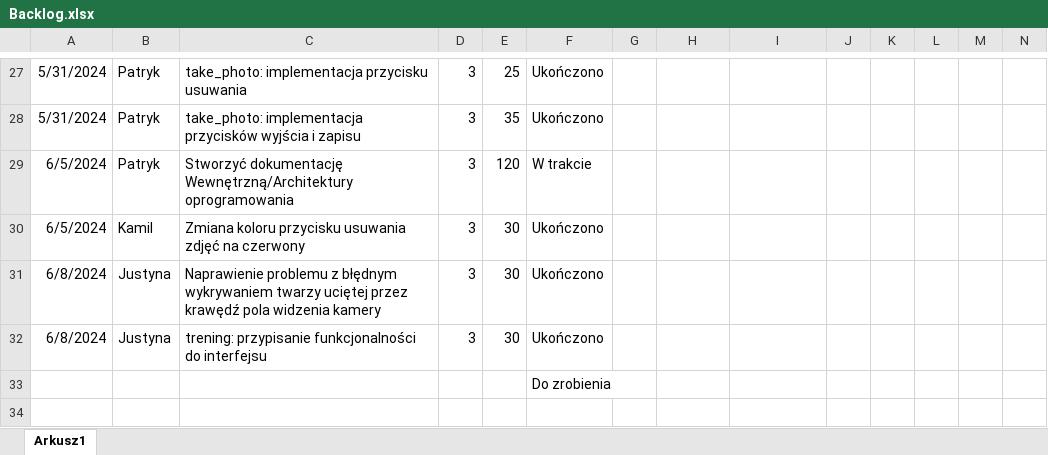
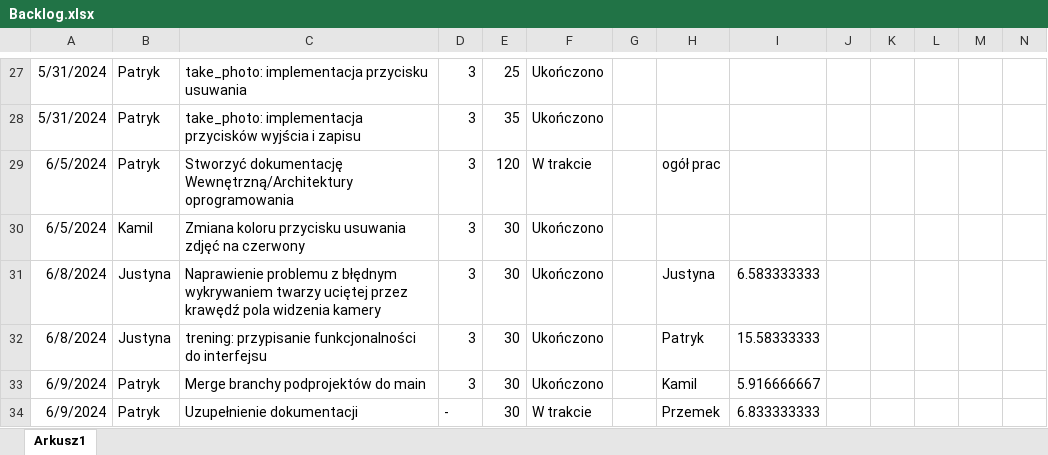
Before and after one commit to TakiPrzemo/WhosThere, an Excel workbook: Documents/Backlog.xlsx, sheet Arkusz1, drawn as a sheet; only a part is shown, gaps mark what is left out; values as stored, in another font and other column widths than the file's, no borders; charts and pictures and conditional formats and table styles not drawn; removed rows and columns are numbered as before the commit, all else as after; rows hold the shown columns only; the diff names each change by its address in the sheet, - before the commit and + after, or states it on an @@ line.

Commit message:
Aktualizacja dokumentacji

```diff
--- a/Documents/Backlog.xlsx (sheet Arkusz1)
+++ b/Documents/Backlog.xlsx (sheet Arkusz1)
-H29: (empty)
+H29: ogół prac
-H31: (empty)
+H31: Justyna
-I31: (empty)
+I31: 6.583333333
-H32: (empty)
+H32: Patryk
-I32: (empty)
+I32: 15.58333333
-row 33:  |  |  |  |  | Do zrobienia
+row 33: 6/9/2024 | Patryk | Merge branchy podprojektów do main | 3 | 30 | Ukończono |  | Kamil | 5.916666667
+row 34: 6/9/2024 | Patryk | Uzupełnienie dokumentacji | - | 30 | W trakcie |  | Przemek | 6.833333333
```
Also changed, not shown: charts or pictures, 1 other file.
